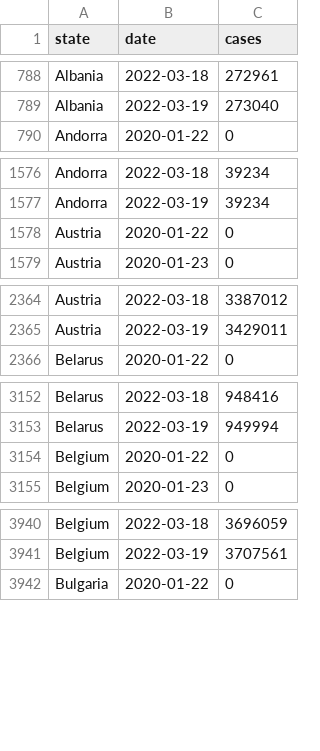
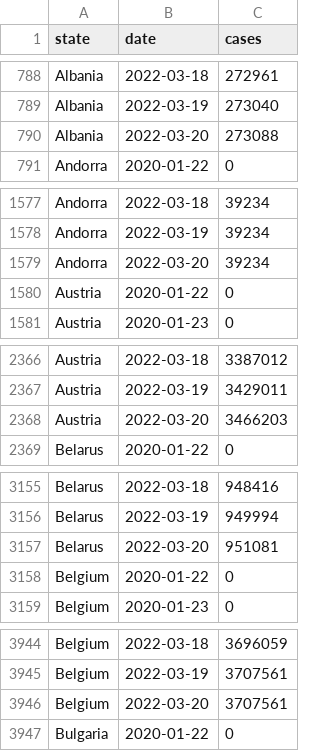
Before and after one commit to custompointofview/covid-19, a CSV file: realtime-rt/collections/eu_daily_cases_cssegi.csv, drawn as a sheet; only a part is shown, gaps mark what is left out; the diff covers the shown part only.

```diff
--- a/realtime-rt/collections/eu_daily_cases_cssegi.csv
+++ b/realtime-rt/collections/eu_daily_cases_cssegi.csv
@@ -789,2 +789,3 @@ Albania,2022-03-18,272961
 Albania,2022-03-19,273040
+Albania,2022-03-20,273088
 Andorra,2020-01-22,0
@@ -1577,2 +1578,3 @@ Andorra,2022-03-18,39234
 Andorra,2022-03-19,39234
+Andorra,2022-03-20,39234
 Austria,2020-01-22,0
@@ -2365,2 +2367,3 @@ Austria,2022-03-18,3387012
 Austria,2022-03-19,3429011
+Austria,2022-03-20,3466203
 Belarus,2020-01-22,0
@@ -3153,2 +3156,3 @@ Belarus,2022-03-18,948416
 Belarus,2022-03-19,949994
+Belarus,2022-03-20,951081
 Belgium,2020-01-22,0
@@ -3941,2 +3945,3 @@ Belgium,2022-03-18,3696059
 Belgium,2022-03-19,3707561
+Belgium,2022-03-20,3707561
 Bulgaria,2020-01-22,0
```
Also changed, not shown: 37 added rows elsewhere in this file, realtime-rt/collections/ro_daily_cases_code.csv, realtime-rt/collections/ro_daily_cases_county.csv, 21 other files.
